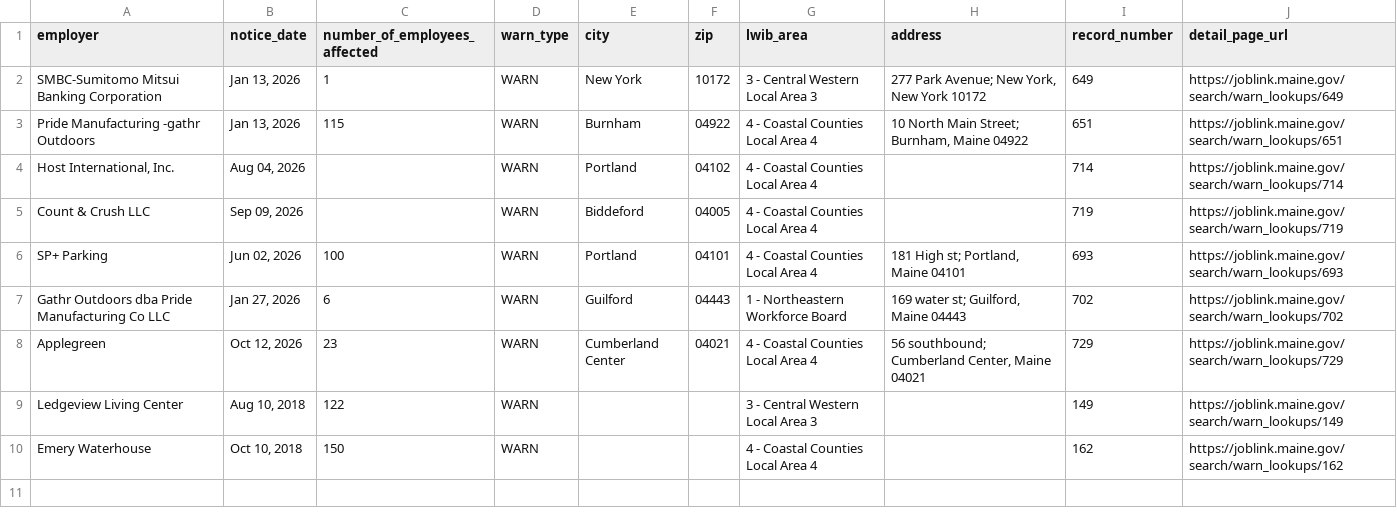
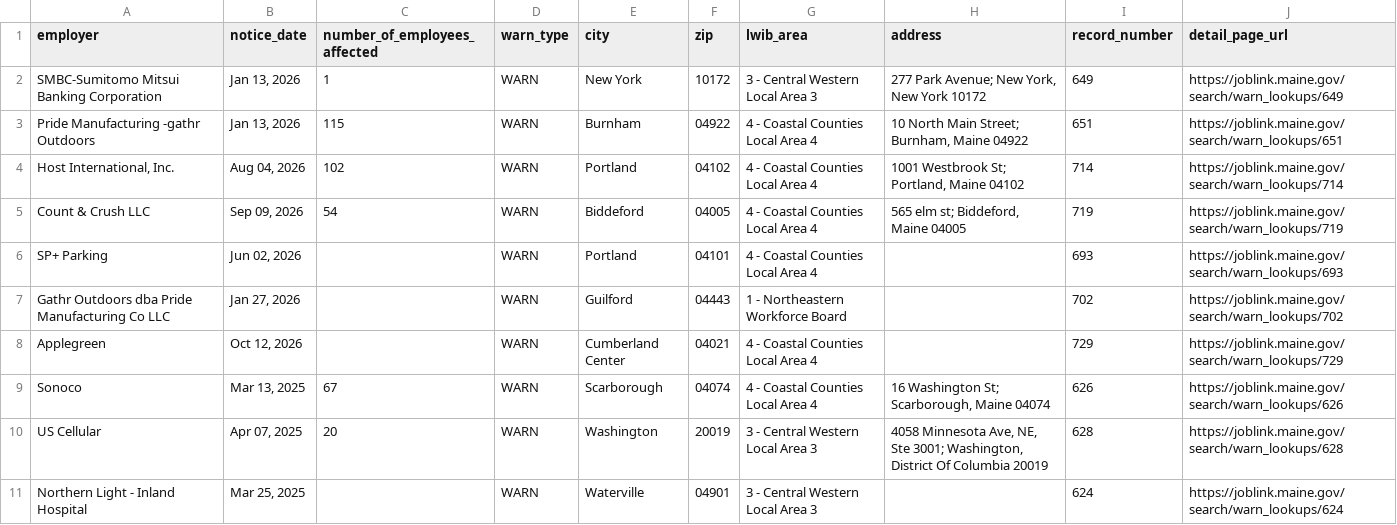
Before and after one commit to dst-boop/lead-qualifier, a CSV file: me.csv, drawn as a sheet; only a part is shown; the diff covers the shown part only.

```diff
--- a/me.csv
+++ b/me.csv
@@ -3,8 +3,9 @@ SMBC-Sumitomo Mitsui Banking Corporation,"Jan 13, 2026",1,WARN,New York,10172,3
 Pride Manufacturing -gathr Outdoors,"Jan 13, 2026",115,WARN,Burnham,04922,4 - Coastal Counties Local Area 4,"10 North Main Street; Burnham, Maine 04922",651,https://joblink.maine.gov/search/warn_lookups/651
-"Host International, Inc.","Aug 04, 2026",,WARN,Portland,04102,4 - Coastal Counties Local Area 4,,714,https://joblink.maine.gov/search/warn_lookups/714
-Count & Crush LLC,"Sep 09, 2026",,WARN,Biddeford,04005,4 - Coastal Counties Local Area 4,,719,https://joblink.maine.gov/search/warn_lookups/719
-SP+ Parking,"Jun 02, 2026",100,WARN,Portland,04101,4 - Coastal Counties Local Area 4,"181 High st; Portland, Maine 04101",693,https://joblink.maine.gov/search/warn_lookups/693
-Gathr Outdoors dba Pride Manufacturing Co LLC,"Jan 27, 2026",6,WARN,Guilford,04443,1 - Northeastern Workforce Board,"169 water st; Guilford, Maine 04443",702,https://joblink.maine.gov/search/warn_lookups/702
-Applegreen,"Oct 12, 2026",23,WARN,Cumberland Center,04021,4 - Coastal Counties Local Area 4,"56 southbound; Cumberland Center, Maine 04021",729,https://joblink.maine.gov/search/warn_lookups/729
-Ledgeview Living Center,"Aug 10, 2018",122,WARN,,,3 - Central Western Local Area 3,,149,https://joblink.maine.gov/search/warn_lookups/149
-Emery Waterhouse,"Oct 10, 2018",150,WARN,,,4 - Coastal Counties Local Area 4,,162,https://joblink.maine.gov/search/warn_lookups/162
+"Host International, Inc.","Aug 04, 2026",102,WARN,Portland,04102,4 - Coastal Counties Local Area 4,"1001 Westbrook St; Portland, Maine 04102",714,https://joblink.maine.gov/search/warn_lookups/714
+Count & Crush LLC,"Sep 09, 2026",54,WARN,Biddeford,04005,4 - Coastal Counties Local Area 4,"565 elm st; Biddeford, Maine 04005",719,https://joblink.maine.gov/search/warn_lookups/719
+SP+ Parking,"Jun 02, 2026",,WARN,Portland,04101,4 - Coastal Counties Local Area 4,,693,https://joblink.maine.gov/search/warn_lookups/693
+Gathr Outdoors dba Pride Manufacturing Co LLC,"Jan 27, 2026",,WARN,Guilford,04443,1 - Northeastern Workforce Board,,702,https://joblink.maine.gov/search/warn_lookups/702
+Applegreen,"Oct 12, 2026",,WARN,Cumberland Center,04021,4 - Coastal Counties Local Area 4,,729,https://joblink.maine.gov/search/warn_lookups/729
+Sonoco,"Mar 13, 2025",67,WARN,Scarborough,04074,4 - Coastal Counties Local Area 4,"16 Washington St; Scarborough, Maine 04074",626,https://joblink.maine.gov/search/warn_lookups/626
+US Cellular,"Apr 07, 2025",20,WARN,Washington,20019,3 - Central Western Local Area 3,"4058 Minnesota Ave, NE, Ste 3001; Washington, District Of Columbia 20019",628,https://joblink.maine.gov/search/warn_lookups/628
+Northern Light - Inland Hospital,"Mar 25, 2025",,WARN,Waterville,04901,3 - Central Western Local Area 3,,624,https://joblink.maine.gov/search/warn_lookups/624
```
Also changed, not shown: 9 added rows elsewhere in this file, az.csv, de.csv, 9 other files.
